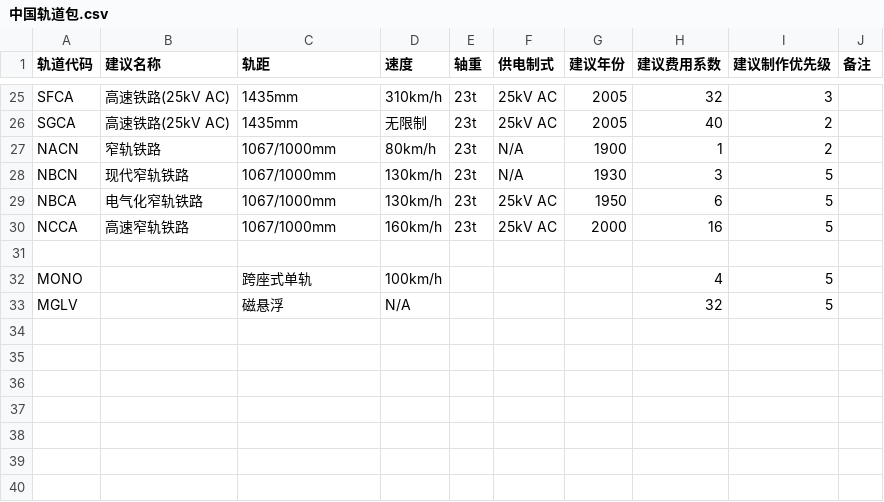
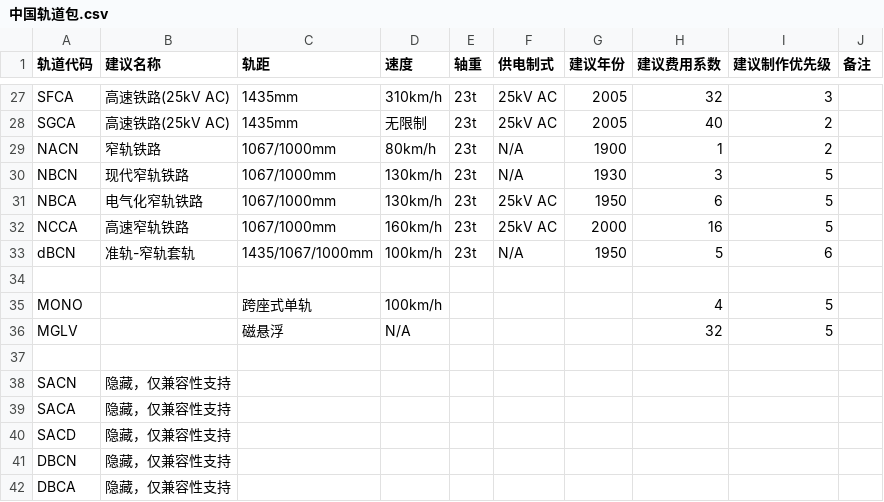
Before and after one commit to Babel-TTT/at-least-an-HD-track-set, a CSV file: 中国轨道包.csv, drawn as a sheet; only a part is shown, gaps mark what is left out; the diff covers the shown part only.

Commit message:
check.mjs 判据随「不覆盖 RAIL/ELRL」更新 + 踩坑 A6 废止 + 修 SBDN 的 id 笔误
一、tools/check.mjs —— 判据更新（人工裁定 2026-10-02）
  旧判据（A6 时代）：局部 id 0 的标签必须是 RAIL、id 1 必须是 ELRL，
                      且我方每个 label 都要在 base RAIL 的 powered 里。
  人工裁定「不再覆盖内建 RAIL / ELRL」，兼容性改由本包自己的两个隐藏类型承担
  （id 0 = SACN、id 1 = SACA，两者的 compatible/powered 都铺到全量）
  ⇒ 上面两条判据**作废**，改为：
    ★硬判 1  局部 id 互不重复                       （这条真的抓到过，保留）
    ★硬判 2  id 0 / id 1 存在，且都带非空 powered    （兼容性锚点）
    ★硬判 3  每个带属性的块 powered 非空
    ⚠提示   每个 label 都出现在某个锚点的 powered 里（漏了不一定是错，不硬判）
  结束语也改成按块数统计，不再说"n 个自定义轨道 + 2 个 base 重定义"。

二、docs/踩坑.md
  · **A6「必须重定义内建 RAIL / ELRL」→ 标记为已废止**，写清：
      - 裁定内容与实现（id 0/1 = SACN/SACA）
      - **机制仍然成立**（rail.h:426 方向是反的），并写明**已知代价**：
        不再改内建 RAIL 的 powered ⇒ **原版列车不能在我们的轨道上跑**。
        这是裁定的后果，不是 bug。
      - 原先的修法与旁证删去（需要时查 git 历史）
  · **A6.1「局部 id 不能撞车」保留并重写**：不再挂在 A6 上，改用当前 id 分配
    （0~6 隐藏兼容类型，7 起可见轨道），并记下它 2026-10-02 真抓到过一次撞车。

三、src/rails/railtrack.pnml
  人工已把隐藏类型的 id 改到 0/1/4/5/6、可见轨道挪到 7/9/10…13，
  但 **rail_SBDN 漏改成 7**（与 rail_SADN 撞车）⇒ 改成 **8**。

四、另外两个文件是人工的改动，随本次一起提交
  · 中国轨道包.csv —— 人工第二次更新（地铁类改名 23t / 新增 dBCN / 5 种隐藏）
  · 美术要素方案.md —— 人工用编辑器把表格列对齐（163 行，**内容未变**）

验证：make 通过（GRF 1196995 字节）；
      make check ✔ 全部通过（2 条 ⚠ 提示：BACN / BACA 不在锚点的 powered 里）。

```diff
--- a/中国轨道包.csv
+++ b/中国轨道包.csv
@@ -31,2 +32,3 @@ NBCA,电气化窄轨铁路,1067/1000mm,130km/h,23t,25kV AC,1950,6,5,
 NCCA,高速窄轨铁路,1067/1000mm,160km/h,23t,25kV AC,2000,16,5,
+dBCN,准轨-窄轨套轨,1435/1067/1000mm,100km/h,23t,N/A,1950,5,6,
 ,,,,,,,,,
@@ -34 +36,7 @@ MONO,,跨座式单轨,100km/h,,,,4,5,
 MGLV,,磁悬浮,N/A,,,,32,5,
+,,,,,,,,,
+SACN,隐藏，仅兼容性支持,,,,,,,,
+SACA,隐藏，仅兼容性支持,,,,,,,,
+SACD,隐藏，仅兼容性支持,,,,,,,,
+DBCN,隐藏，仅兼容性支持,,,,,,,,
+DBCA,隐藏，仅兼容性支持,,,,,,,,
```
Also changed, not shown: 4 added rows, 2 removed rows, 1 moved row and 12 edited cells elsewhere in this file, 4 other files.
